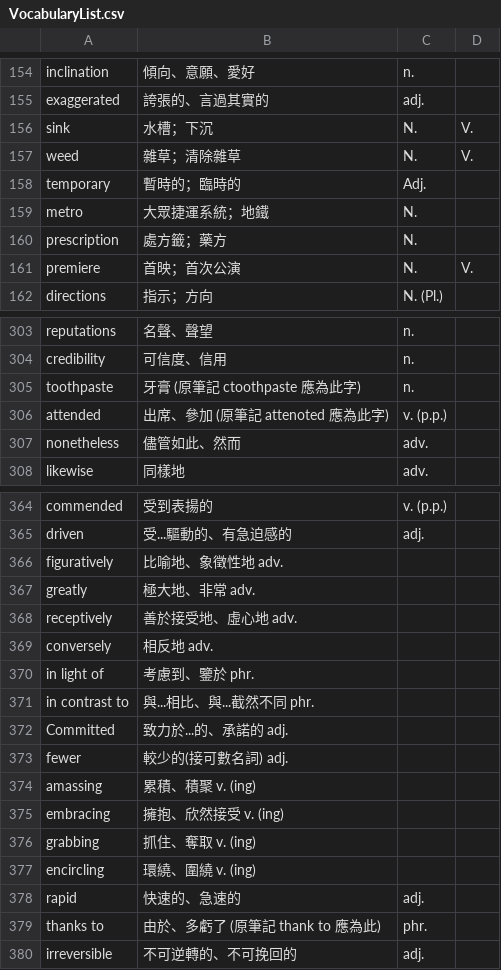
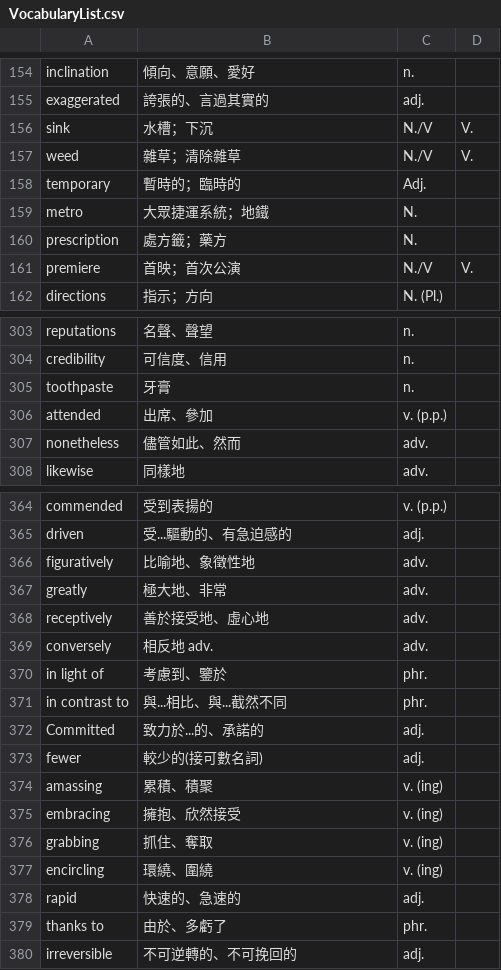
Before and after one commit to Yannwo/my-quiz, a CSV file: VocabularyList.csv, drawn as a sheet; only a part is shown, gaps mark what is left out; the diff covers the shown part only.

Commit message:
Add files via upload

```diff
--- a/VocabularyList.csv
+++ b/VocabularyList.csv
@@ -155,4 +155,4 @@ inclination , 傾向、意願、愛好 , n.,
  exaggerated , 誇張的、言過其實的 , adj. ,
-sink , 水槽；下沉 , N., V.
-weed , 雜草；清除雜草 , N., V.
+sink , 水槽；下沉 , N./V, V.
+weed , 雜草；清除雜草 , N./V, V.
 temporary , 暫時的；臨時的 , Adj.,
@@ -160,3 +160,3 @@ metro , 大眾捷運系統；地鐵 , N.,
 prescription , 處方籤；藥方 , N.,
-premiere , 首映；首次公演 , N., V.
+premiere , 首映；首次公演 , N./V, V.
 directions , 指示；方向 , N. (Pl.),
@@ -304,4 +304,4 @@ reputations , 名聲、聲望 , n.,
 credibility , 可信度、信用 , n.,
-toothpaste , 牙膏 (原筆記 ctoothpaste 應為此字) , n.,
-attended , 出席、參加 (原筆記 attenoted 應為此字) , v. (p.p.),
+toothpaste , 牙膏  , n.,
+attended , 出席、參加  , v. (p.p.),
 nonetheless , 儘管如此、然而 , adv.,
@@ -365,16 +365,16 @@ commended , 受到表揚的 , v. (p.p.),
 driven , 受...驅動的、有急迫感的 , adj.,
-figuratively , 比喻地、象徵性地 adv. ,,
-greatly , 極大地、非常 adv. ,,
-receptively , 善於接受地、虛心地 adv. ,,
-conversely , 相反地 adv. ,,
-in light of , 考慮到、鑒於 phr. ,,
-in contrast to , 與...相比、與...截然不同 phr. ,,
-Committed , 致力於...的、承諾的 adj. ,,
-fewer , 較少的(接可數名詞) adj. ,,
-amassing , 累積、積聚 v. (ing) ,,
-embracing , 擁抱、欣然接受 v. (ing) ,,
-grabbing , 抓住、奪取 v. (ing) ,,
-encircling , 環繞、圍繞 v. (ing),,
+figuratively , 比喻地、象徵性地, adv. ,
+greatly , 極大地、非常,adv. ,
+receptively , 善於接受地、虛心地 , adv. ,
+conversely , 相反地 adv. ,adv. ,
+in light of , 考慮到、鑒於  ,phr. ,
+in contrast to , 與...相比、與...截然不同  ,phr. ,
+Committed , 致力於...的、承諾的,adj. ,
+fewer , 較少的(接可數名詞) ,adj. ,
+amassing , 累積、積聚 ,v. (ing) ,
+embracing , 擁抱、欣然接受 ,v. (ing) ,
+grabbing , 抓住、奪取 ,v. (ing) ,
+encircling , 環繞、圍繞 ,v. (ing),
 rapid , 快速的、急速的 , adj.,
-thanks to , 由於、多虧了 (原筆記 thank to 應為此) , phr.,
+thanks to , 由於、多虧了 , phr.,
 irreversible , 不可逆轉的、不可挽回的 , adj.,
```
Also changed, not shown: 8 edited cells elsewhere in this file.
